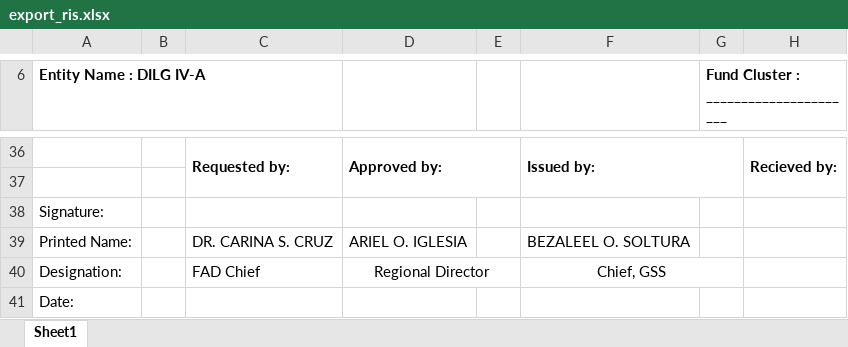
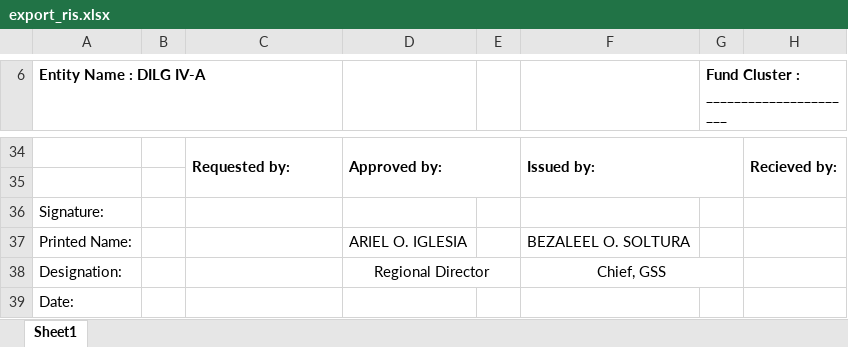
Before and after one commit to princezhian19/fas2020, an Excel workbook: export_ris.xlsx, sheet Sheet1, drawn as a sheet; only a part is shown, gaps mark what is left out; values as stored, in another font and other column widths than the file's, no borders; charts and pictures not drawn; addresses are those after the commit; the diff covers the shown part only; the diff names each change by its address in the sheet, - before the commit and + after, or states it on an @@ line.

```diff
--- a/export_ris.xlsx (sheet Sheet1)
+++ b/export_ris.xlsx (sheet Sheet1)
-C37: DR. CARINA S. CRUZ
+C37: (empty)
-C38: FAD Chief
+C38: (empty)
```
Also changed, not shown: 1 added row, 3 removed rows and 78 edited cells elsewhere in this sheet, charts or pictures, 5 other files.
